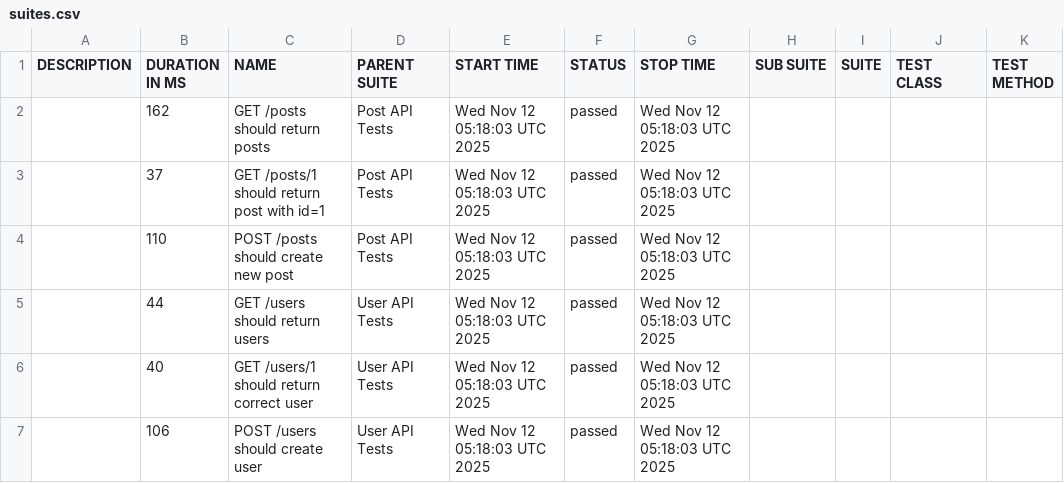
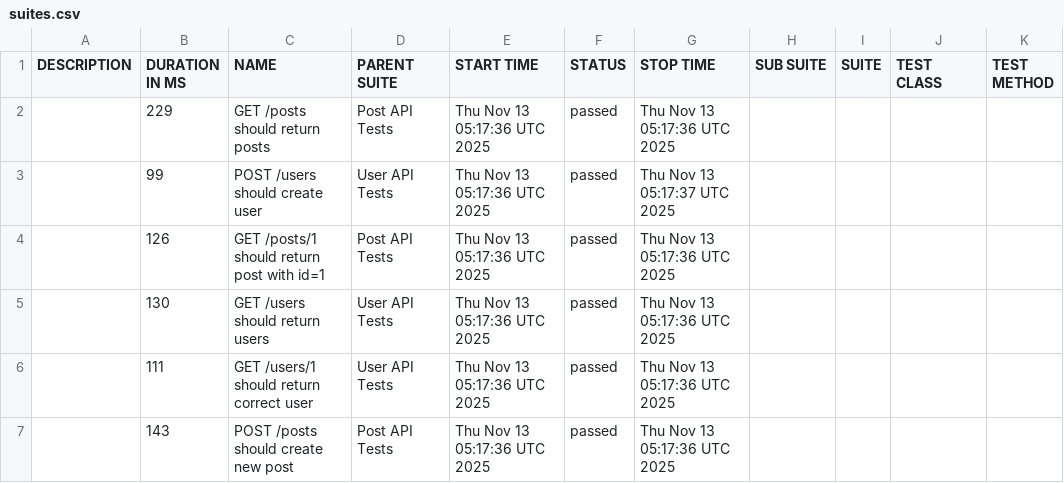
Before and after one commit to AnhAutomationTester/API_Automation_Mocha, a CSV file: data/suites.csv, drawn as a sheet.

```diff
--- a/data/suites.csv
+++ b/data/suites.csv
@@ -1,7 +1,7 @@
 "DESCRIPTION","DURATION IN MS","NAME","PARENT SUITE","START TIME","STATUS","STOP TIME","SUB SUITE","SUITE","TEST CLASS","TEST METHOD"
-"","162","GET /posts should return posts","Post API Tests","Wed Nov 12 05:18:03 UTC 2025","passed","Wed Nov 12 05:18:03 UTC 2025","","","",""
-"","37","GET /posts/1 should return post with id=1","Post API Tests","Wed Nov 12 05:18:03 UTC 2025","passed","Wed Nov 12 05:18:03 UTC 2025","","","",""
-"","110","POST /posts should create new post","Post API Tests","Wed Nov 12 05:18:03 UTC 2025","passed","Wed Nov 12 05:18:03 UTC 2025","","","",""
-"","44","GET /users should return users","User API Tests","Wed Nov 12 05:18:03 UTC 2025","passed","Wed Nov 12 05:18:03 UTC 2025","","","",""
-"","40","GET /users/1 should return correct user","User API Tests","Wed Nov 12 05:18:03 UTC 2025","passed","Wed Nov 12 05:18:03 UTC 2025","","","",""
-"","106","POST /users should create user","User API Tests","Wed Nov 12 05:18:03 UTC 2025","passed","Wed Nov 12 05:18:03 UTC 2025","","","",""
+"","229","GET /posts should return posts","Post API Tests","Thu Nov 13 05:17:36 UTC 2025","passed","Thu Nov 13 05:17:36 UTC 2025","","","",""
+"","99","POST /users should create user","User API Tests","Thu Nov 13 05:17:36 UTC 2025","passed","Thu Nov 13 05:17:37 UTC 2025","","","",""
+"","126","GET /posts/1 should return post with id=1","Post API Tests","Thu Nov 13 05:17:36 UTC 2025","passed","Thu Nov 13 05:17:36 UTC 2025","","","",""
+"","130","GET /users should return users","User API Tests","Thu Nov 13 05:17:36 UTC 2025","passed","Thu Nov 13 05:17:36 UTC 2025","","","",""
+"","111","GET /users/1 should return correct user","User API Tests","Thu Nov 13 05:17:36 UTC 2025","passed","Thu Nov 13 05:17:36 UTC 2025","","","",""
+"","143","POST /posts should create new post","Post API Tests","Thu Nov 13 05:17:36 UTC 2025","passed","Thu Nov 13 05:17:36 UTC 2025","","","",""
```
Also changed, not shown: 50 other files.
